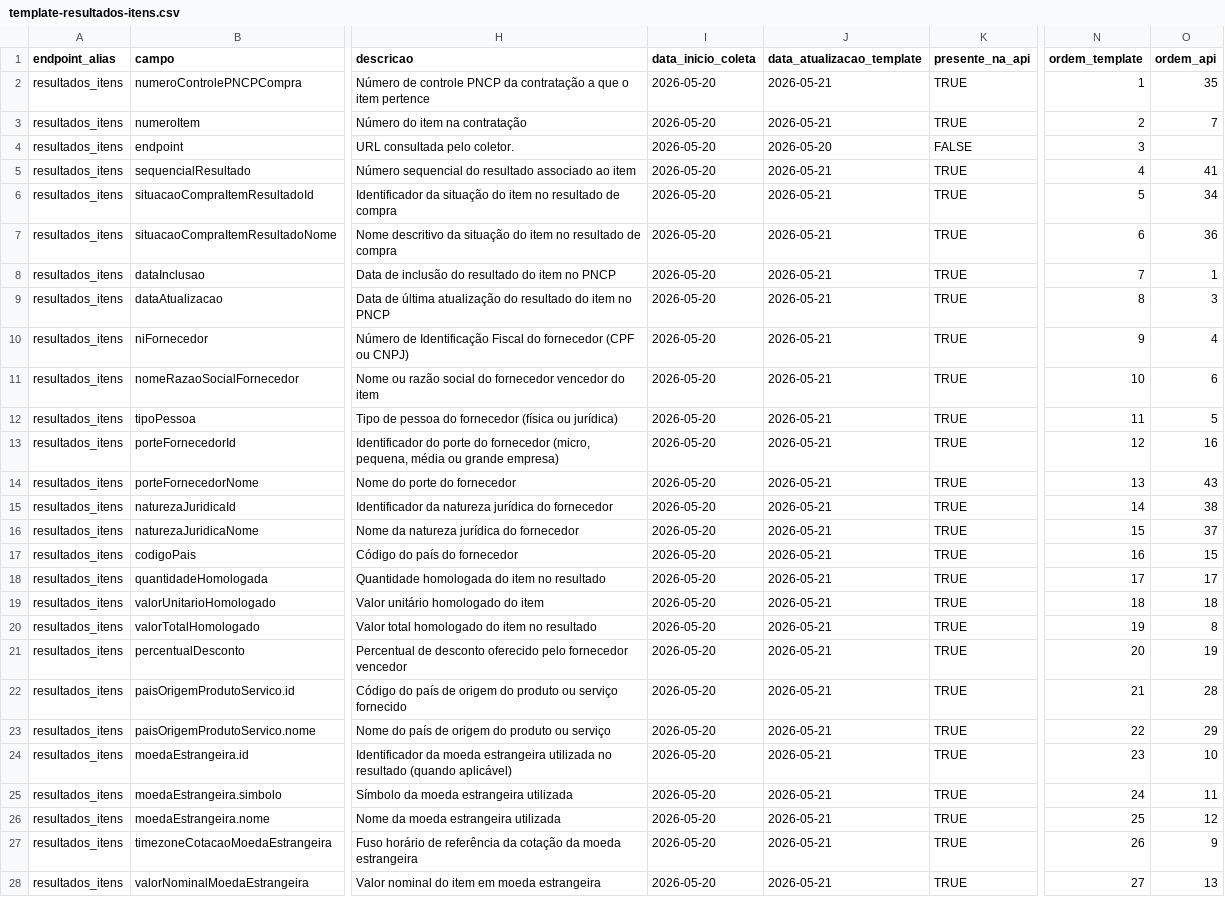
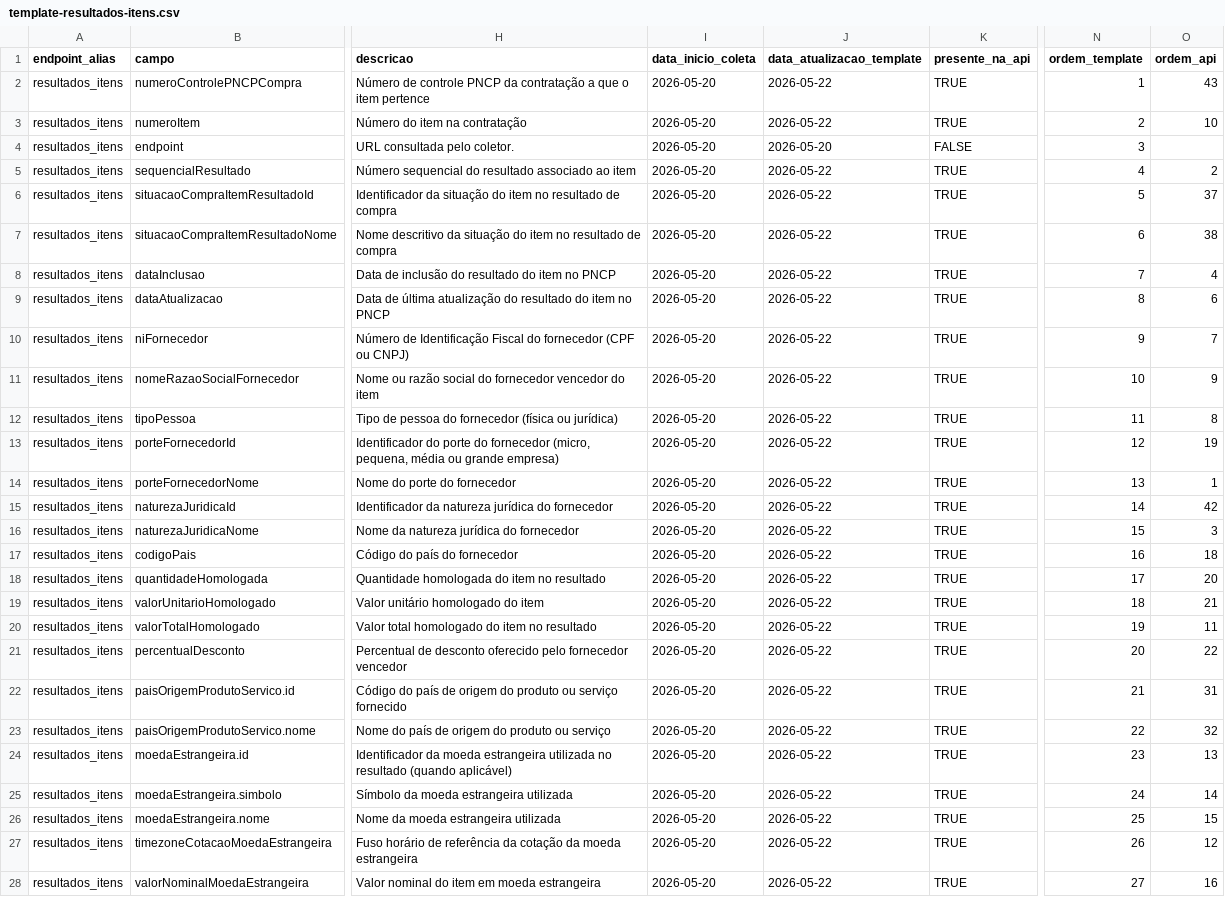
Before and after one commit to Transparencia-Brasil/cesta-de-precos-pncp, a CSV file: src/ETL/template/templates/template-resultados-itens.csv, drawn as a sheet; only a part is shown, gaps mark what is left out; the diff covers the shown part only; the diff names each change by its address in the sheet, - before the commit and + after, or states it on an @@ line.

```diff
--- a/src/ETL/template/templates/template-resultados-itens.csv
+++ b/src/ETL/template/templates/template-resultados-itens.csv
-J2:J3 (data_atualizacao_template): 2026-05-21
+J2:J3 (data_atualizacao_template): 2026-05-22
-O2 (ordem_api): 35
+O2 (ordem_api): 43
-O3 (ordem_api): 7
+O3 (ordem_api): 10
-J5:J28 (data_atualizacao_template): 2026-05-21
+J5:J28 (data_atualizacao_template): 2026-05-22
-O5 (ordem_api): 41
+O5 (ordem_api): 2
-O6 (ordem_api): 34
+O6 (ordem_api): 37
-O7 (ordem_api): 36
+O7 (ordem_api): 38
-O8 (ordem_api): 1
+O8 (ordem_api): 4
-O9 (ordem_api): 3
+O9 (ordem_api): 6
-O10 (ordem_api): 4
+O10 (ordem_api): 7
-O11 (ordem_api): 6
+O11 (ordem_api): 9
-O12 (ordem_api): 5
+O12 (ordem_api): 8
-O13 (ordem_api): 16
+O13 (ordem_api): 19
-O14 (ordem_api): 43
+O14 (ordem_api): 1
-O15 (ordem_api): 38
+O15 (ordem_api): 42
-O16 (ordem_api): 37
+O16 (ordem_api): 3
-O17 (ordem_api): 15
+O17 (ordem_api): 18
-O18 (ordem_api): 17
+O18 (ordem_api): 20
-O19 (ordem_api): 18
+O19 (ordem_api): 21
-O20 (ordem_api): 8
+O20 (ordem_api): 11
-O21 (ordem_api): 19
+O21 (ordem_api): 22
-O22 (ordem_api): 28
+O22 (ordem_api): 31
-O23 (ordem_api): 29
+O23 (ordem_api): 32
-O24 (ordem_api): 10
+O24 (ordem_api): 13
-O25 (ordem_api): 11
+O25 (ordem_api): 14
-O26 (ordem_api): 12
+O26 (ordem_api): 15
-O27 (ordem_api): 9
+O27 (ordem_api): 12
-O28 (ordem_api): 13
+O28 (ordem_api): 16
```
Also changed, not shown: 33 edited cells elsewhere in this file, src/ETL/loaders/historico-cargas.csv, src/ETL/template/templates/template-contratacoes.csv.
